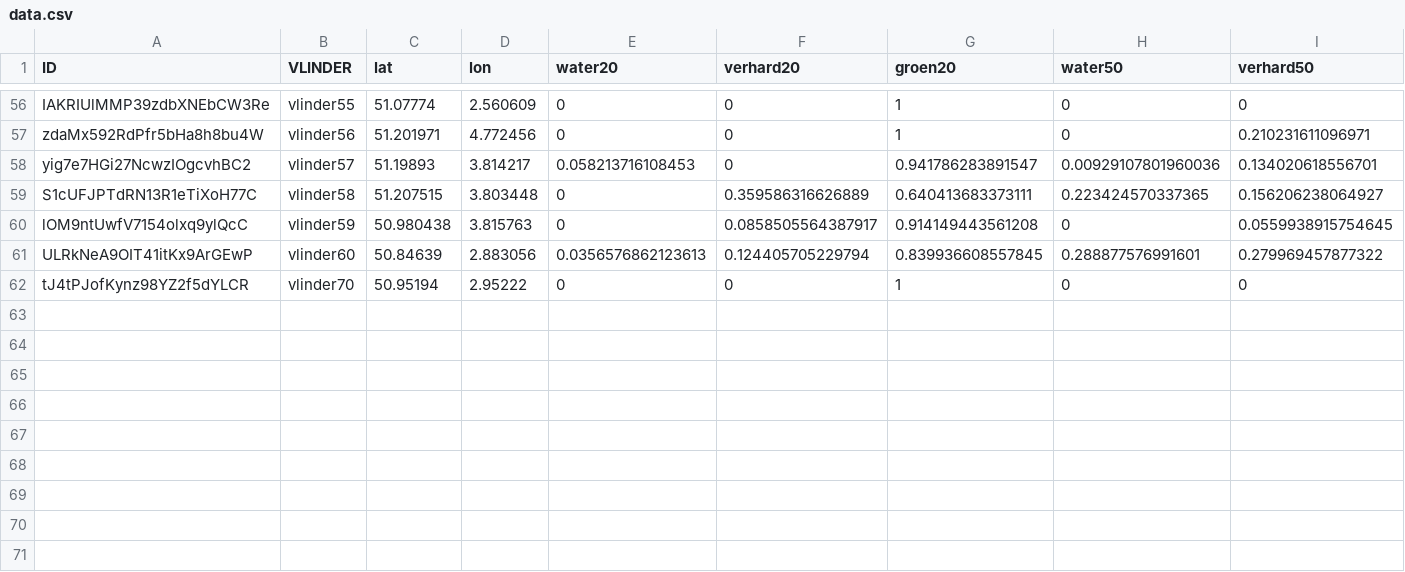
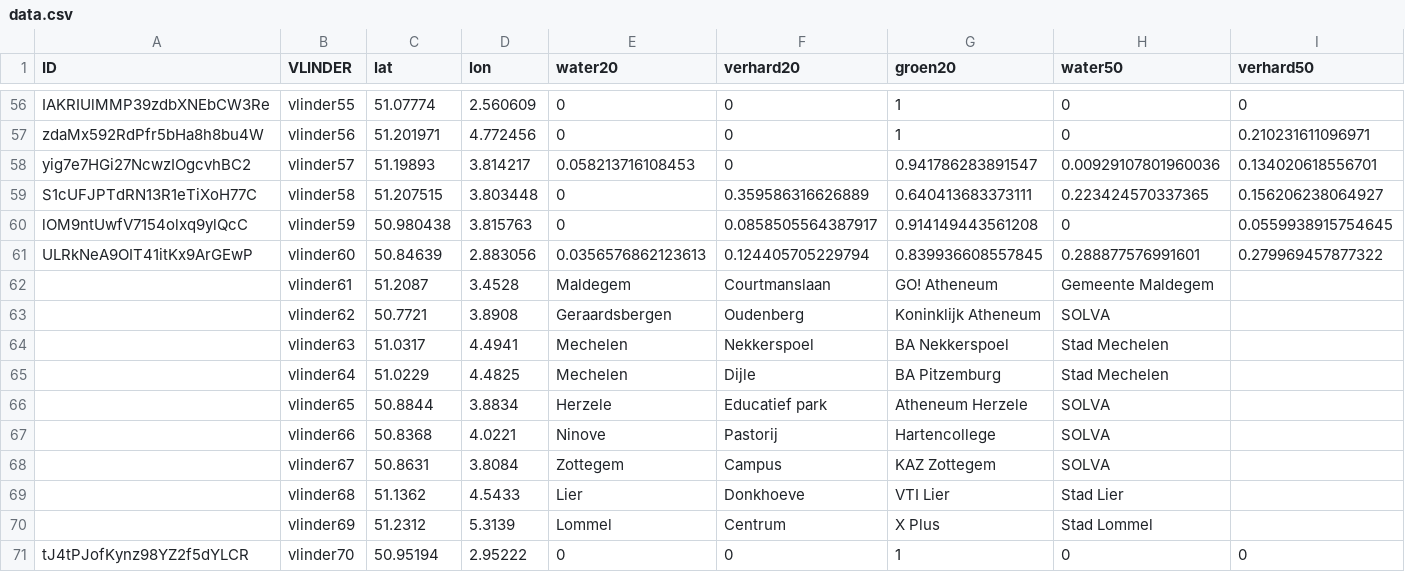
Before and after one commit to bmesuere/vlinder, a CSV file: api/data.csv, drawn as a sheet; only a part is shown, gaps mark what is left out; rows hold the shown columns only; the diff names each change by its address in the sheet, - before the commit and + after, or states it on an @@ line.

Commit message:
Update data.csv

```diff
--- a/api/data.csv
+++ b/api/data.csv
+row 62:  | vlinder61 | 51.2087 | 3.4528 | Maldegem | Courtmanslaan | GO! Atheneum | Gemeente Maldegem
+row 63:  | vlinder62 | 50.7721 | 3.8908 | Geraardsbergen | Oudenberg | Koninklijk Atheneum | SOLVA
+row 64:  | vlinder63 | 51.0317 | 4.4941 | Mechelen | Nekkerspoel | BA Nekkerspoel | Stad Mechelen
+row 65:  | vlinder64 | 51.0229 | 4.4825 | Mechelen | Dijle | BA Pitzemburg | Stad Mechelen
+row 66:  | vlinder65 | 50.8844 | 3.8834 | Herzele | Educatief park | Atheneum Herzele | SOLVA
+row 67:  | vlinder66 | 50.8368 | 4.0221 | Ninove | Pastorij | Hartencollege | SOLVA
+row 68:  | vlinder67 | 50.8631 | 3.8084 | Zottegem | Campus | KAZ Zottegem | SOLVA
+row 69:  | vlinder68 | 51.1362 | 4.5433 | Lier | Donkhoeve | VTI Lier | Stad Lier
+row 70:  | vlinder69 | 51.2312 | 5.3139 | Lommel | Centrum | X Plus | Stad Lommel
```
